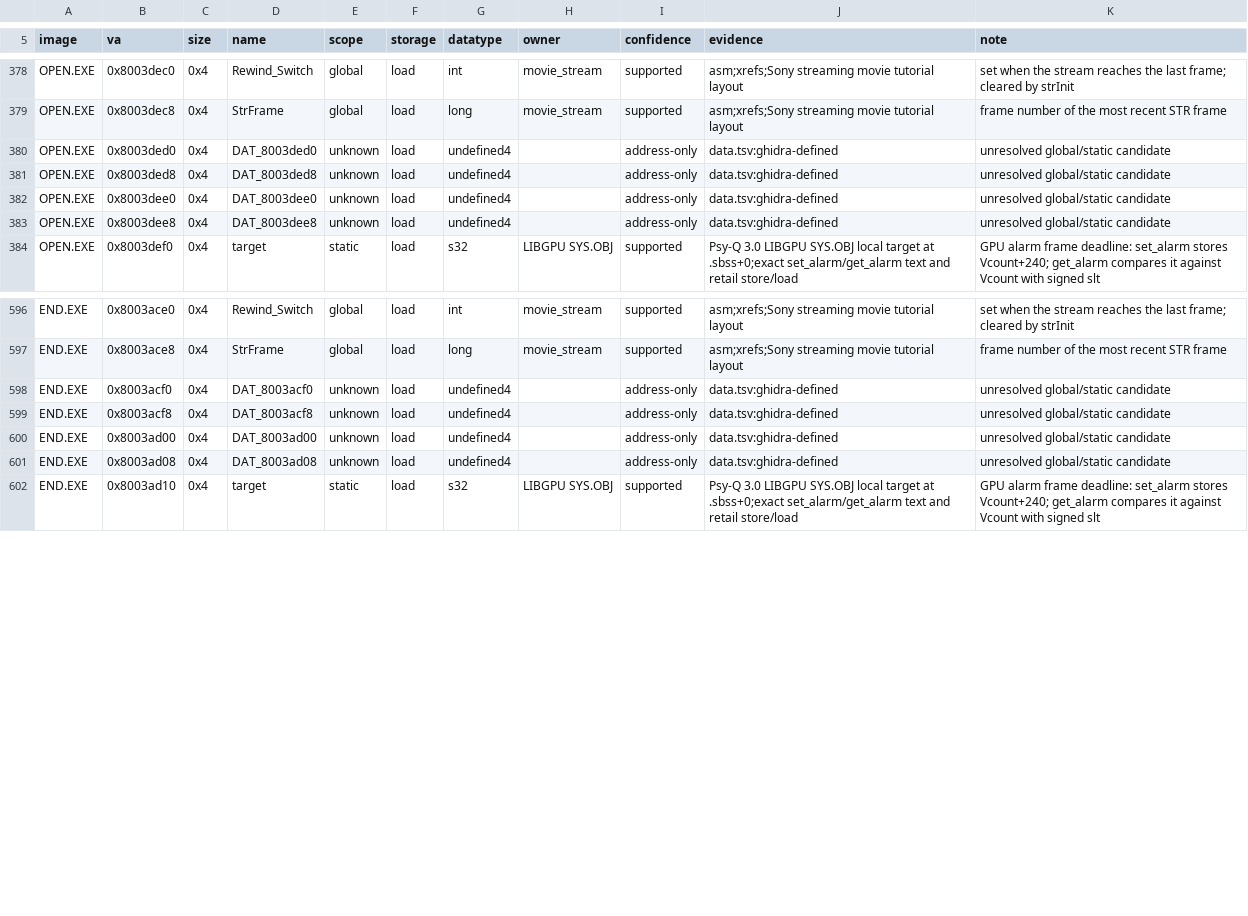
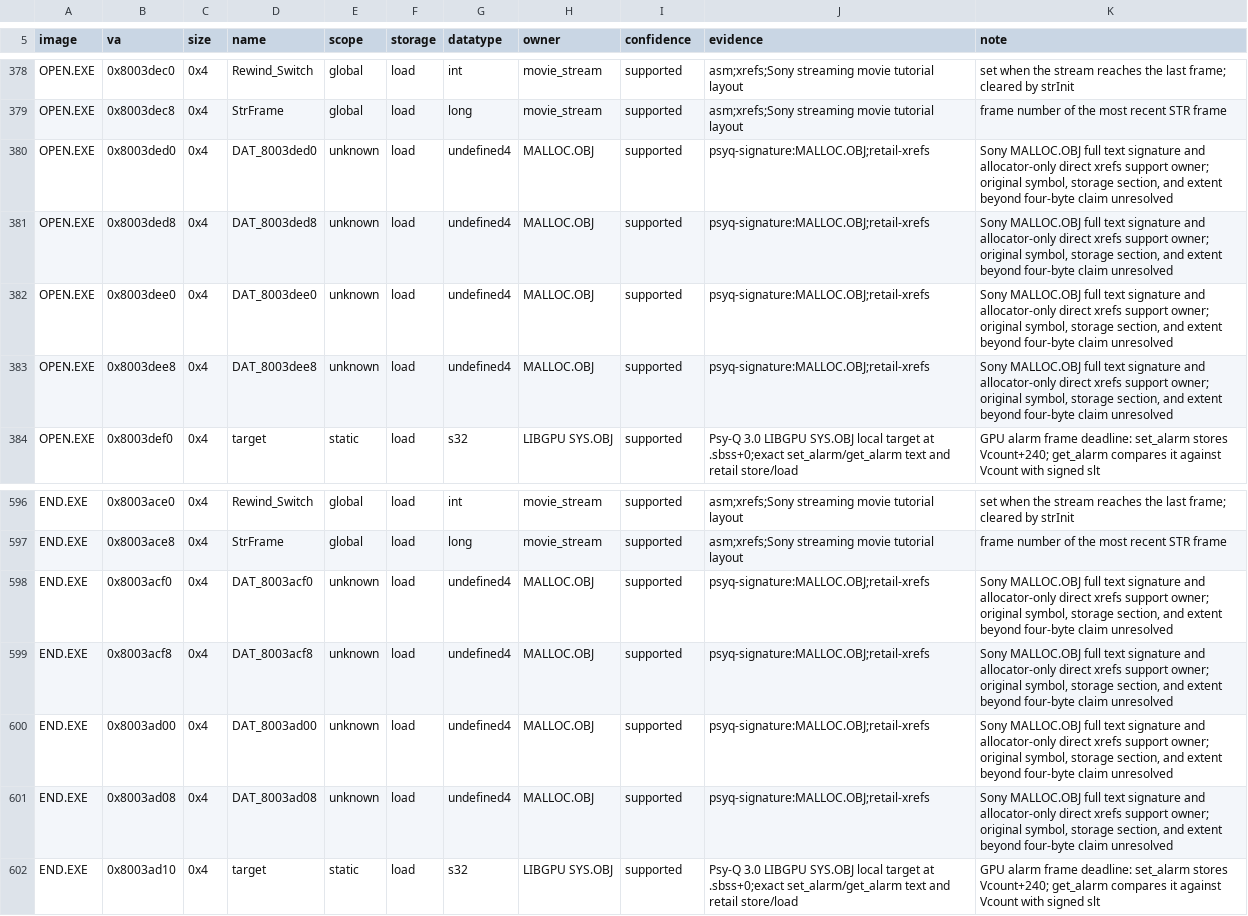
Before and after one commit to sushi-shi/kings-field-2-decomp, a TSV file: config/retail/data_identities.tsv, drawn as a sheet; only a part is shown, gaps mark what is left out.

Commit message:
data: attribute overlay allocator state to Sony MALLOC

```diff
--- a/config/retail/data_identities.tsv
+++ b/config/retail/data_identities.tsv
@@ -379,6 +379,6 @@ OPEN.EXE	0x8003dec0	0x4	Rewind_Switch	global	load	int	movie_stream	supported	asm
 OPEN.EXE	0x8003dec8	0x4	StrFrame	global	load	long	movie_stream	supported	asm;xrefs;Sony streaming movie tutorial layout	frame number of the most recent STR frame
-OPEN.EXE	0x8003ded0	0x4	DAT_8003ded0	unknown	load	undefined4		address-only	data.tsv:ghidra-defined	unresolved global/static candidate
-OPEN.EXE	0x8003ded8	0x4	DAT_8003ded8	unknown	load	undefined4		address-only	data.tsv:ghidra-defined	unresolved global/static candidate
-OPEN.EXE	0x8003dee0	0x4	DAT_8003dee0	unknown	load	undefined4		address-only	data.tsv:ghidra-defined	unresolved global/static candidate
-OPEN.EXE	0x8003dee8	0x4	DAT_8003dee8	unknown	load	undefined4		address-only	data.tsv:ghidra-defined	unresolved global/static candidate
+OPEN.EXE	0x8003ded0	0x4	DAT_8003ded0	unknown	load	undefined4	MALLOC.OBJ	supported	psyq-signature:MALLOC.OBJ;retail-xrefs	Sony MALLOC.OBJ full text signature and allocator-only direct xrefs support owner; original symbol, storage section, and extent beyond four-byte claim unresolved
+OPEN.EXE	0x8003ded8	0x4	DAT_8003ded8	unknown	load	undefined4	MALLOC.OBJ	supported	psyq-signature:MALLOC.OBJ;retail-xrefs	Sony MALLOC.OBJ full text signature and allocator-only direct xrefs support owner; original symbol, storage section, and extent beyond four-byte claim unresolved
+OPEN.EXE	0x8003dee0	0x4	DAT_8003dee0	unknown	load	undefined4	MALLOC.OBJ	supported	psyq-signature:MALLOC.OBJ;retail-xrefs	Sony MALLOC.OBJ full text signature and allocator-only direct xrefs support owner; original symbol, storage section, and extent beyond four-byte claim unresolved
+OPEN.EXE	0x8003dee8	0x4	DAT_8003dee8	unknown	load	undefined4	MALLOC.OBJ	supported	psyq-signature:MALLOC.OBJ;retail-xrefs	Sony MALLOC.OBJ full text signature and allocator-only direct xrefs support owner; original symbol, storage section, and extent beyond four-byte claim unresolved
 OPEN.EXE	0x8003def0	0x4	target	static	load	s32	LIBGPU SYS.OBJ	supported	Psy-Q 3.0 LIBGPU SYS.OBJ local target at .sbss+0;exact set_alarm/get_alarm text and retail store/load	GPU alarm frame deadline: set_alarm stores Vcount+240; get_alarm compares it against Vcount with signed slt
@@ -597,6 +597,6 @@ END.EXE	0x8003ace0	0x4	Rewind_Switch	global	load	int	movie_stream	supported	asm;
 END.EXE	0x8003ace8	0x4	StrFrame	global	load	long	movie_stream	supported	asm;xrefs;Sony streaming movie tutorial layout	frame number of the most recent STR frame
-END.EXE	0x8003acf0	0x4	DAT_8003acf0	unknown	load	undefined4		address-only	data.tsv:ghidra-defined	unresolved global/static candidate
-END.EXE	0x8003acf8	0x4	DAT_8003acf8	unknown	load	undefined4		address-only	data.tsv:ghidra-defined	unresolved global/static candidate
-END.EXE	0x8003ad00	0x4	DAT_8003ad00	unknown	load	undefined4		address-only	data.tsv:ghidra-defined	unresolved global/static candidate
-END.EXE	0x8003ad08	0x4	DAT_8003ad08	unknown	load	undefined4		address-only	data.tsv:ghidra-defined	unresolved global/static candidate
+END.EXE	0x8003acf0	0x4	DAT_8003acf0	unknown	load	undefined4	MALLOC.OBJ	supported	psyq-signature:MALLOC.OBJ;retail-xrefs	Sony MALLOC.OBJ full text signature and allocator-only direct xrefs support owner; original symbol, storage section, and extent beyond four-byte claim unresolved
+END.EXE	0x8003acf8	0x4	DAT_8003acf8	unknown	load	undefined4	MALLOC.OBJ	supported	psyq-signature:MALLOC.OBJ;retail-xrefs	Sony MALLOC.OBJ full text signature and allocator-only direct xrefs support owner; original symbol, storage section, and extent beyond four-byte claim unresolved
+END.EXE	0x8003ad00	0x4	DAT_8003ad00	unknown	load	undefined4	MALLOC.OBJ	supported	psyq-signature:MALLOC.OBJ;retail-xrefs	Sony MALLOC.OBJ full text signature and allocator-only direct xrefs support owner; original symbol, storage section, and extent beyond four-byte claim unresolved
+END.EXE	0x8003ad08	0x4	DAT_8003ad08	unknown	load	undefined4	MALLOC.OBJ	supported	psyq-signature:MALLOC.OBJ;retail-xrefs	Sony MALLOC.OBJ full text signature and allocator-only direct xrefs support owner; original symbol, storage section, and extent beyond four-byte claim unresolved
 END.EXE	0x8003ad10	0x4	target	static	load	s32	LIBGPU SYS.OBJ	supported	Psy-Q 3.0 LIBGPU SYS.OBJ local target at .sbss+0;exact set_alarm/get_alarm text and retail store/load	GPU alarm frame deadline: set_alarm stores Vcount+240; get_alarm compares it against Vcount with signed slt
```
